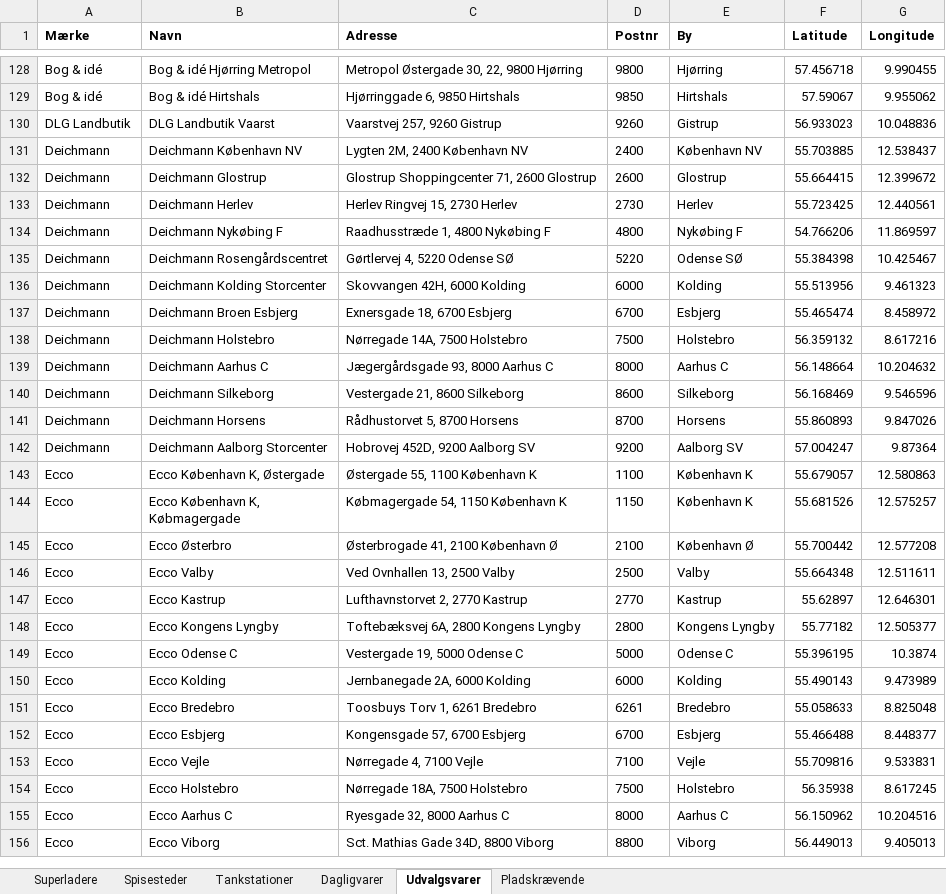
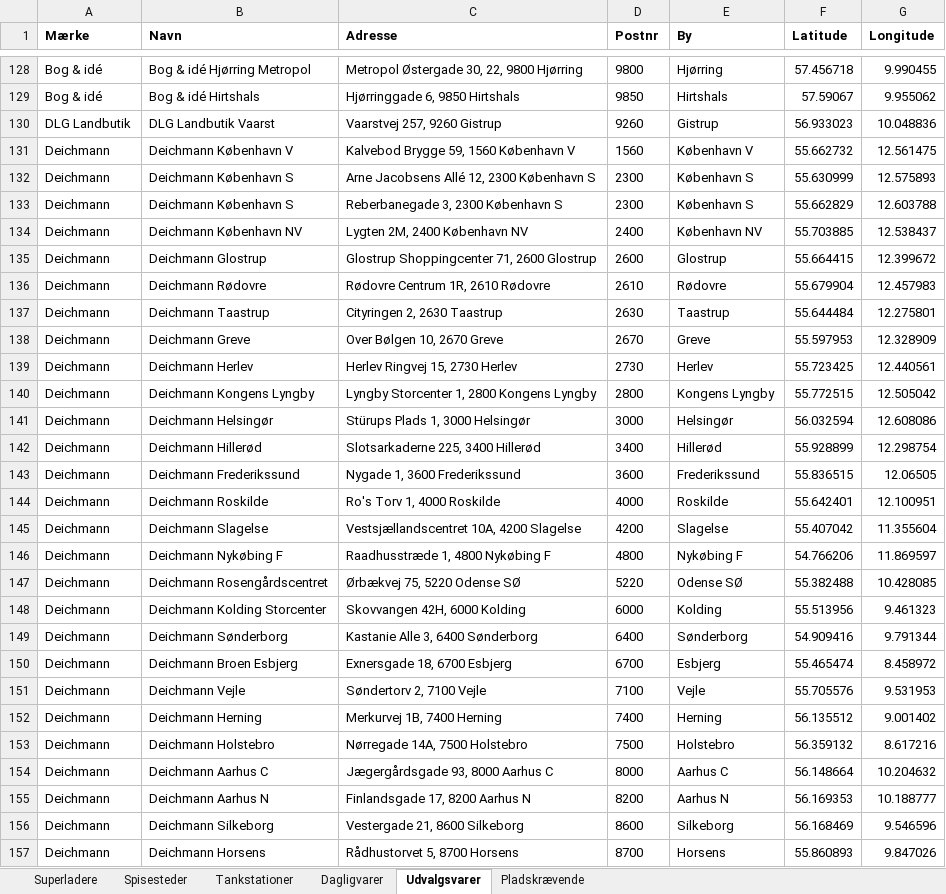
Before and after one commit to sfpkartago/retailkort, an Excel workbook: kaede_adresser.xlsx, sheet Udvalgsvarer, drawn as a sheet; only a part is shown, gaps mark what is left out; the shorter side is filled out with more unchanged rows; values as stored, in another font and other column widths than the file's, no borders; addresses are those after the commit; the diff covers the shown part only; the diff names each change by its address in the sheet, - before the commit and + after, or states it on an @@ line.

```diff
--- a/kaede_adresser.xlsx (sheet Udvalgsvarer)
+++ b/kaede_adresser.xlsx (sheet Udvalgsvarer)
+row 131: Deichmann | Deichmann København V | Kalvebod Brygge 59, 1560 København V | 1560 | København V | 55.662732 | 12.561475
+row 132: Deichmann | Deichmann København S | Arne Jacobsens Allé 12, 2300 København S | 2300 | København S | 55.630999 | 12.575893
+row 133: Deichmann | Deichmann København S | Reberbanegade 3, 2300 København S | 2300 | København S | 55.662829 | 12.603788
+row 136: Deichmann | Deichmann Rødovre | Rødovre Centrum 1R, 2610 Rødovre | 2610 | Rødovre | 55.679904 | 12.457983
+row 137: Deichmann | Deichmann Taastrup | Cityringen 2, 2630 Taastrup | 2630 | Taastrup | 55.644484 | 12.275801
+row 138: Deichmann | Deichmann Greve | Over Bølgen 10, 2670 Greve | 2670 | Greve | 55.597953 | 12.328909
+row 140: Deichmann | Deichmann Kongens Lyngby | Lyngby Storcenter 1, 2800 Kongens Lyngby | 2800 | Kongens Lyngby | 55.772515 | 12.505042
+row 141: Deichmann | Deichmann Helsingør | Stürups Plads 1, 3000 Helsingør | 3000 | Helsingør | 56.032594 | 12.608086
+row 142: Deichmann | Deichmann Hillerød | Slotsarkaderne 225, 3400 Hillerød | 3400 | Hillerød | 55.928899 | 12.298754
+row 143: Deichmann | Deichmann Frederikssund | Nygade 1, 3600 Frederikssund | 3600 | Frederikssund | 55.836515 | 12.06505
+row 144: Deichmann | Deichmann Roskilde | Ro's Torv 1, 4000 Roskilde | 4000 | Roskilde | 55.642401 | 12.100951
+row 145: Deichmann | Deichmann Slagelse | Vestsjællandscentret 10A, 4200 Slagelse | 4200 | Slagelse | 55.407042 | 11.355604
-C147 (Adresse): Gørtlervej 4, 5220 Odense SØ
+C147 (Adresse): Ørbækvej 75, 5220 Odense SØ
-F147 (Latitude): 55.384398
+F147 (Latitude): 55.382488
-G147 (Longitude): 10.425467
+G147 (Longitude): 10.428085
+row 149: Deichmann | Deichmann Sønderborg | Kastanie Alle 3, 6400 Sønderborg | 6400 | Sønderborg | 54.909416 | 9.791344
+row 151: Deichmann | Deichmann Vejle | Søndertorv 2, 7100 Vejle | 7100 | Vejle | 55.705576 | 9.531953
+row 152: Deichmann | Deichmann Herning | Merkurvej 1B, 7400 Herning | 7400 | Herning | 56.135512 | 9.001402
+row 155: Deichmann | Deichmann Aarhus N | Finlandsgade 17, 8200 Aarhus N | 8200 | Aarhus N | 56.169353 | 10.188777
```
Also changed, not shown: 15 added rows elsewhere in this sheet, sheet Spisesteder, 14 other files.
